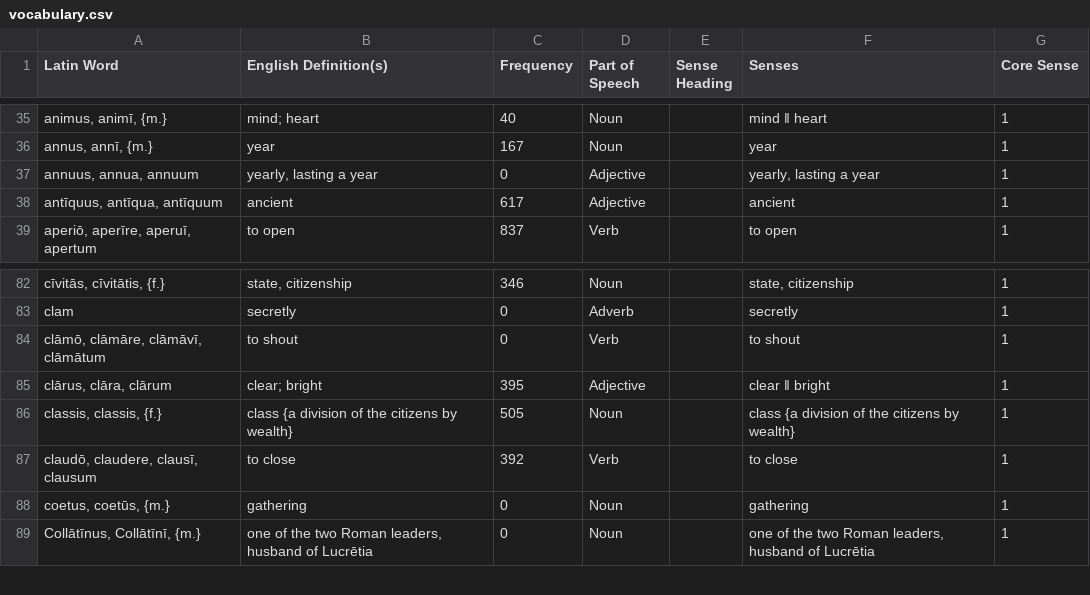
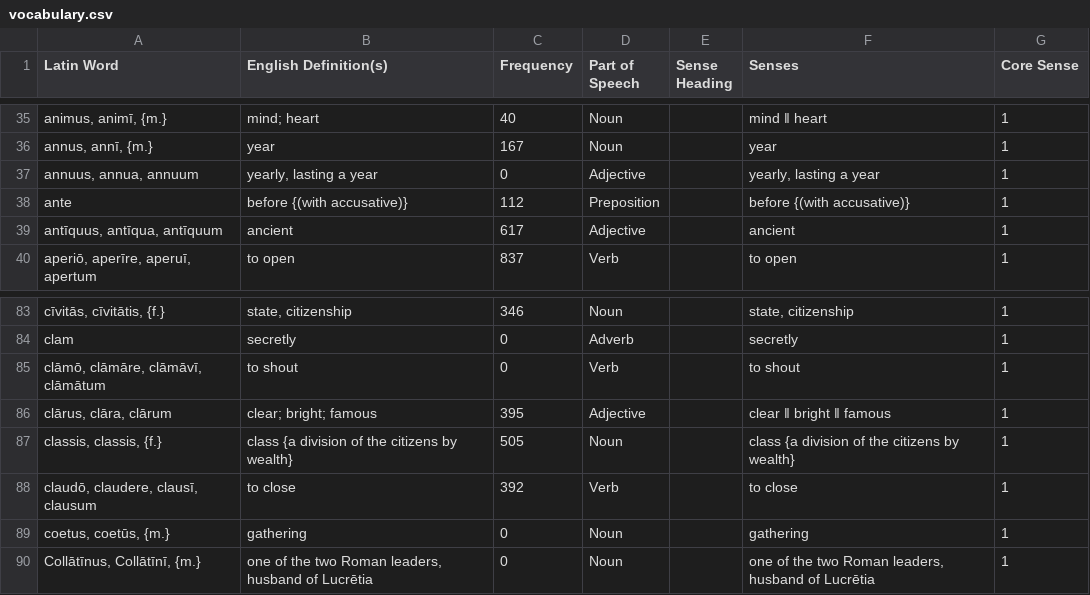
Before and after one commit to samuelshotchkiss-jpg/latindictionary-latiniii2627, a CSV file: vocabulary.csv, drawn as a sheet; only a part is shown, gaps mark what is left out; addresses are those after the commit; the diff names each change by its address in the sheet, - before the commit and + after, or states it on an @@ line.

Commit message:
Regenerate vocabulary.csv + forms.csv + english.json from the toolkit (commit f52de9f0, 2026-09-24)

```diff
--- a/vocabulary.csv
+++ b/vocabulary.csv
+row 38: ante | before {(with accusative)} | 112 | Preposition |  | before {(with accusative)} | 1
-B86 (English Definition(s)): clear; bright
+B86 (English Definition(s)): clear; bright; famous
-F86 (Senses): clear ‖ bright
+F86 (Senses): clear ‖ bright ‖ famous
```
Also changed, not shown: 1 other file.
